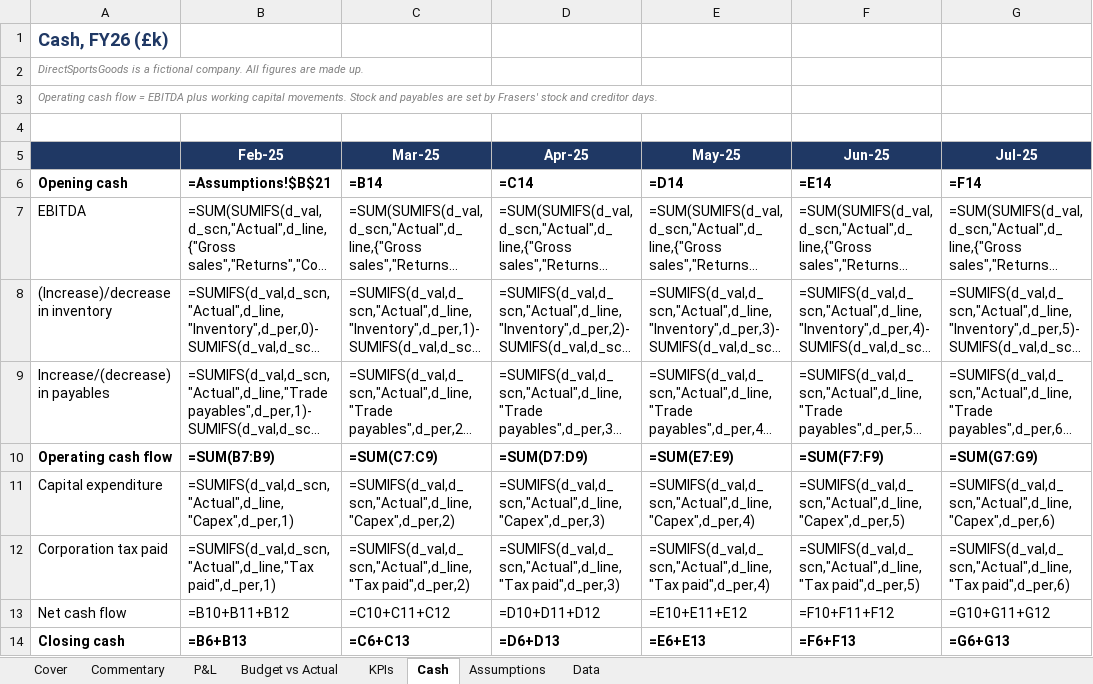
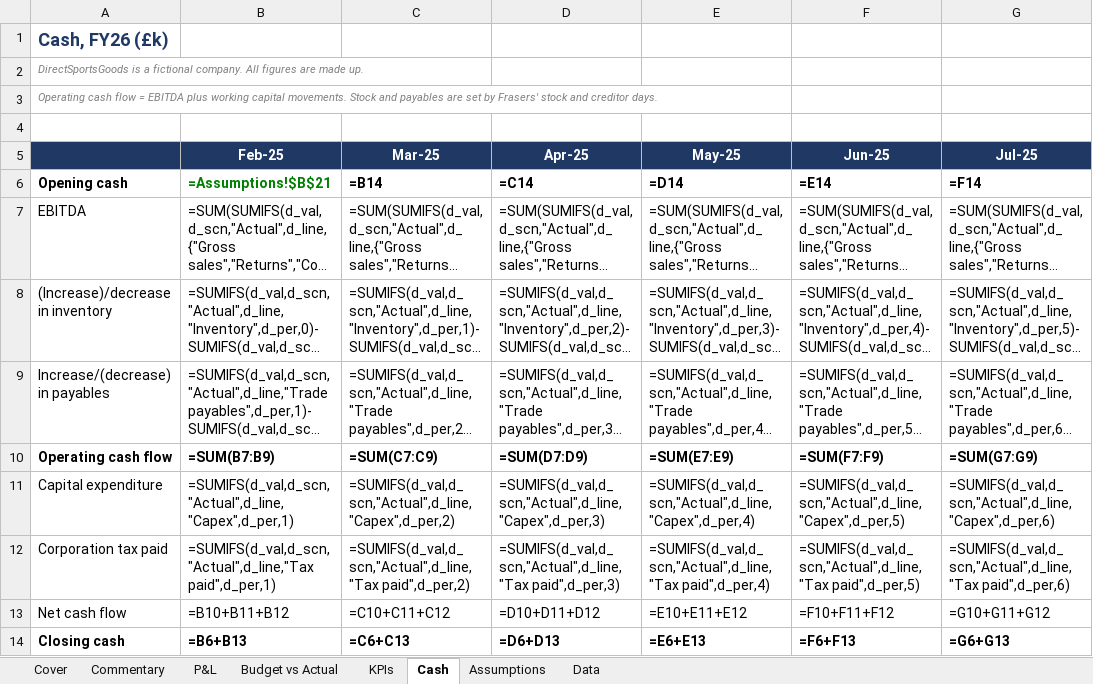
Before and after one commit to Astrii1/directsportsgoods, an Excel workbook: pack/DirectSportsGoods_FY26_management_pack.xlsx, sheet Cash, drawn as a sheet; only a part is shown; long unchanged cells end in …; values as stored, in another font and other column widths than the file's, no borders; formulas without a stored value are shown as written; the diff names each change by its address in the sheet, - before the commit and + after, or states it on an @@ line.

```diff
--- a/pack/DirectSportsGoods_FY26_management_pack.xlsx (sheet Cash)
+++ b/pack/DirectSportsGoods_FY26_management_pack.xlsx (sheet Cash)
-B6 text colour: black
+B6 text colour: #008000
```
Also changed, not shown: sheet Assumptions, sheet P&L, sheet Commentary, sheet Budget vs Actual, 20 other files.
